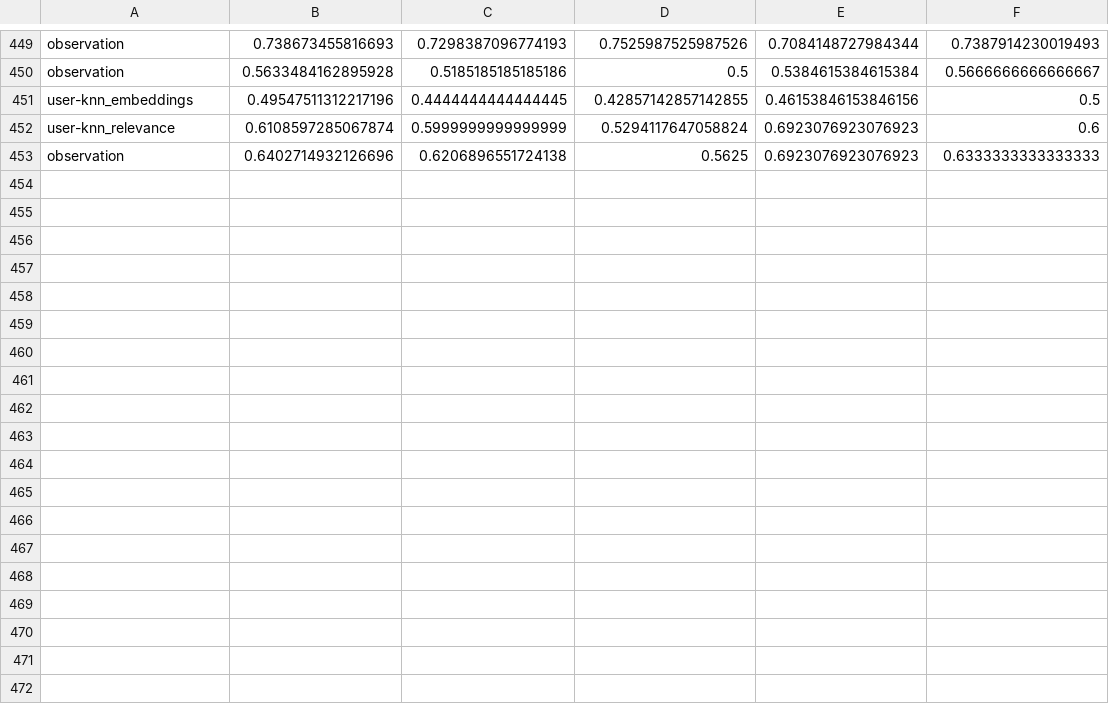
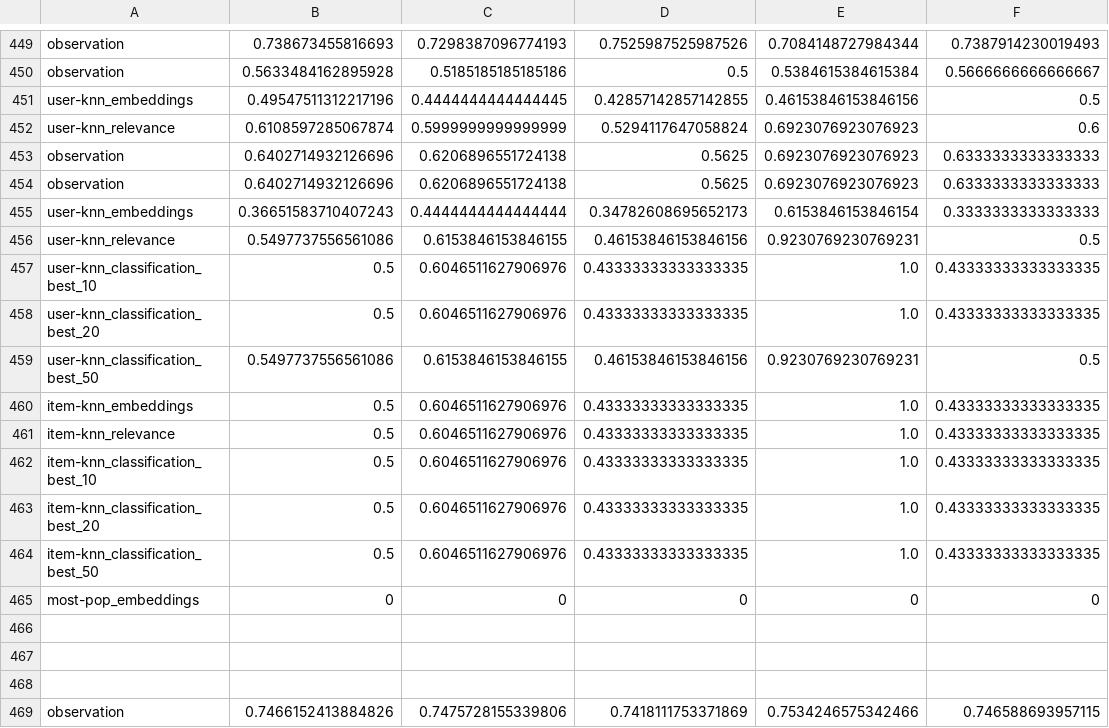
Before and after one commit to marinimau/privacy_and_fairness_in_recsys, a CSV file: results/gender_inference_random-forest.csv, drawn as a sheet; only a part is shown, gaps mark what is left out; the diff names each change by its address in the sheet, - before the commit and + after, or states it on an @@ line.

```diff
--- a/results/gender_inference_random-forest.csv
+++ b/results/gender_inference_random-forest.csv
+row 454: observation | 0.6402714932126696 | 0.6206896551724138 | 0.5625 | 0.6923076923076923 | 0.6333333333333333
+row 455: user-knn_embeddings | 0.36651583710407243 | 0.4444444444444444 | 0.34782608695652173 | 0.6153846153846154 | 0.3333333333333333
+row 456: user-knn_relevance | 0.5497737556561086 | 0.6153846153846155 | 0.46153846153846156 | 0.9230769230769231 | 0.5
+row 457: user-knn_classification_best_10 | 0.5 | 0.6046511627906976 | 0.43333333333333335 | 1.0 | 0.43333333333333335
+row 458: user-knn_classification_best_20 | 0.5 | 0.6046511627906976 | 0.43333333333333335 | 1.0 | 0.43333333333333335
+row 459: user-knn_classification_best_50 | 0.5497737556561086 | 0.6153846153846155 | 0.46153846153846156 | 0.9230769230769231 | 0.5
+row 460: item-knn_embeddings | 0.5 | 0.6046511627906976 | 0.43333333333333335 | 1.0 | 0.43333333333333335
+row 461: item-knn_relevance | 0.5 | 0.6046511627906976 | 0.43333333333333335 | 1.0 | 0.43333333333333335
+row 462: item-knn_classification_best_10 | 0.5 | 0.6046511627906976 | 0.43333333333333335 | 1.0 | 0.43333333333333335
+row 463: item-knn_classification_best_20 | 0.5 | 0.6046511627906976 | 0.43333333333333335 | 1.0 | 0.43333333333333335
+row 464: item-knn_classification_best_50 | 0.5 | 0.6046511627906976 | 0.43333333333333335 | 1.0 | 0.43333333333333335
+row 465: most-pop_embeddings | 0 | 0 | 0 | 0 | 0
+row 466: (empty)
+row 467: (empty)
+row 468: (empty)
+row 469: observation | 0.7466152413884826 | 0.7475728155339806 | 0.7418111753371869 | 0.7534246575342466 | 0.746588693957115
```
Also changed, not shown: results/gender_inference_logistic-regression.csv, results/time/gender_inference_logistic-regression.csv, 45 other files.
